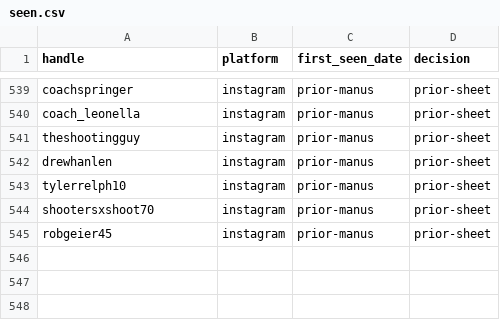
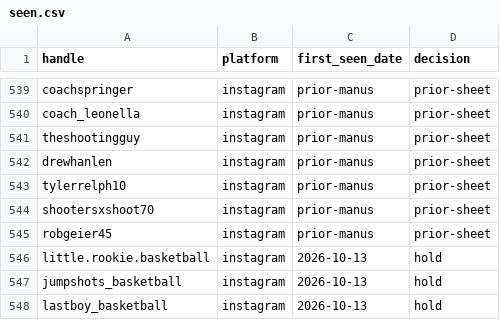
Before and after one commit to dyavolx/claude-code, a CSV file: influencer-os/data/seen.csv, drawn as a sheet; only a part is shown, gaps mark what is left out; the diff names each change by its address in the sheet, - before the commit and + after, or states it on an @@ line.

```diff
--- a/influencer-os/data/seen.csv
+++ b/influencer-os/data/seen.csv
+row 546: little.rookie.basketball | instagram | 2026-10-13 | hold
+row 547: jumpshots_basketball | instagram | 2026-10-13 | hold
+row 548: lastboy_basketball | instagram | 2026-10-13 | hold
```
Also changed, not shown: 3 other files.
